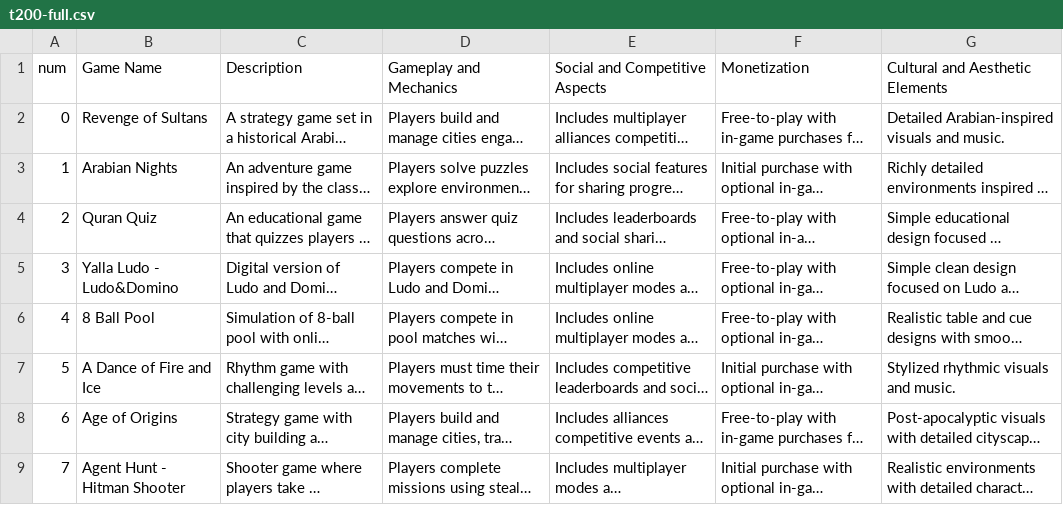
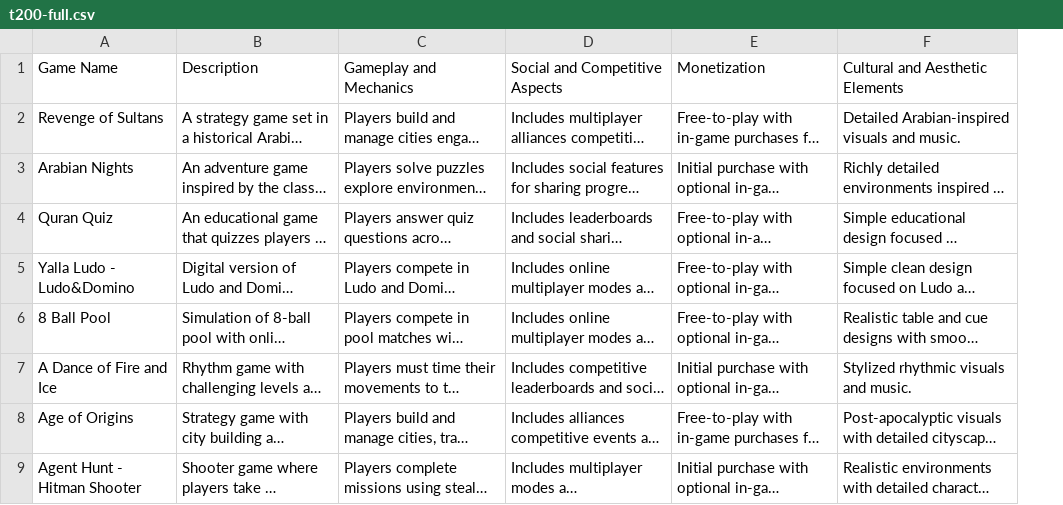
Before and after one commit to njasharp/db11, a CSV file: t200-full.csv, drawn as a sheet; only a part is shown; long unchanged cells end in …; the diff names each change by its address in the sheet, - before the commit and + after, or states it on an @@ line.

Commit message:
Add files via upload

```diff
--- a/t200-full.csv
+++ b/t200-full.csv
-column A, rows 1-9: num | 0 | 1 | 2 | 3 | 4 | 5 | 6 | 7
```
